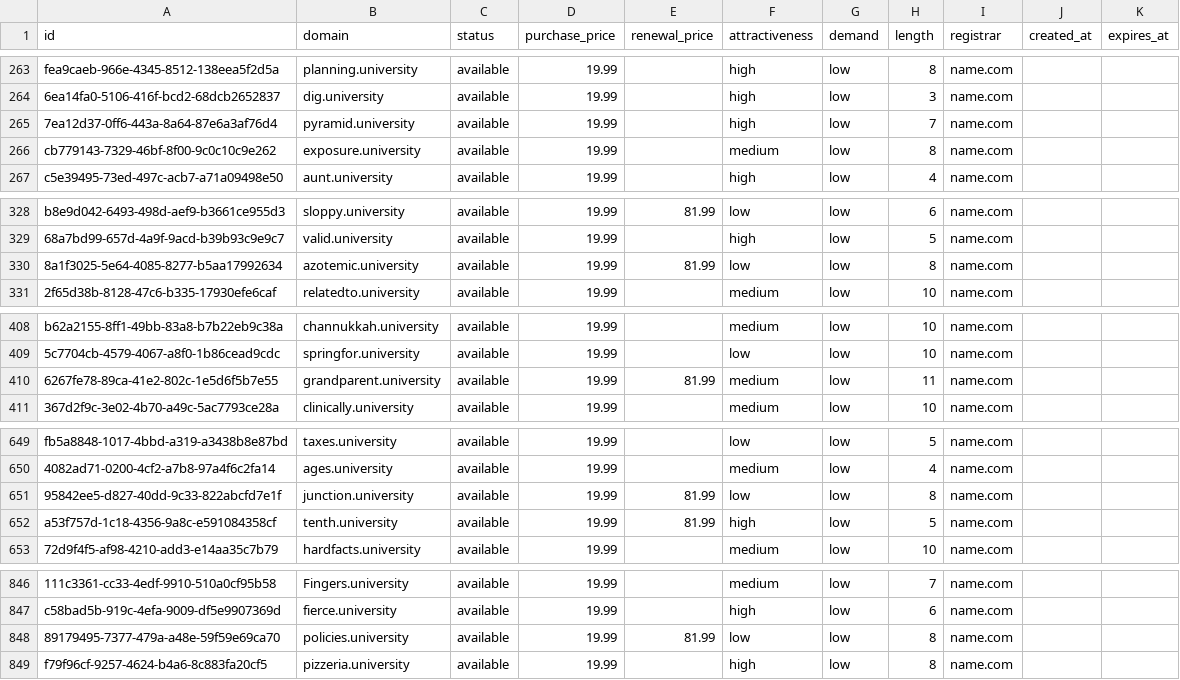
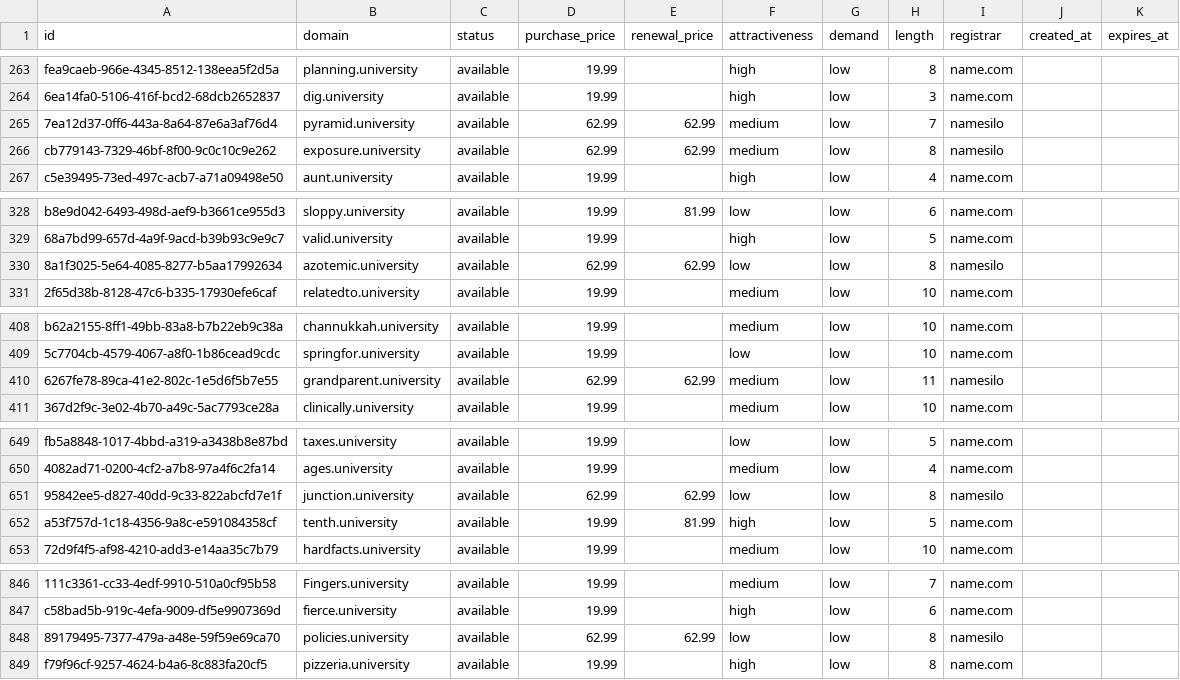
Before and after one commit to UniqueDomains/university-oneword-domains, a CSV file: university.csv, drawn as a sheet; only a part is shown, gaps mark what is left out; the diff covers the shown part only; the diff names each change by its address in the sheet, - before the commit and + after, or states it on an @@ line.

Commit message:
Domains update

```diff
--- a/university.csv
+++ b/university.csv
-D265:D266 (purchase_price): 19.99
+D265:D266 (purchase_price): 62.99
-E265:E266 (renewal_price): (empty)
+E265:E266 (renewal_price): 62.99
-F265 (attractiveness): high
+F265 (attractiveness): medium
-I265:I266 (registrar): name.com
+I265:I266 (registrar): namesilo
-D330 (purchase_price): 19.99
+D330 (purchase_price): 62.99
-E330 (renewal_price): 81.99
+E330 (renewal_price): 62.99
-I330 (registrar): name.com
+I330 (registrar): namesilo
-D410 (purchase_price): 19.99
+D410 (purchase_price): 62.99
-E410 (renewal_price): 81.99
+E410 (renewal_price): 62.99
-I410 (registrar): name.com
+I410 (registrar): namesilo
-D651 (purchase_price): 19.99
+D651 (purchase_price): 62.99
-E651 (renewal_price): 81.99
+E651 (renewal_price): 62.99
-I651 (registrar): name.com
+I651 (registrar): namesilo
-D848 (purchase_price): 19.99
+D848 (purchase_price): 62.99
-E848 (renewal_price): 81.99
+E848 (renewal_price): 62.99
-I848 (registrar): name.com
+I848 (registrar): namesilo
```
Also changed, not shown: 2 edited cells elsewhere in this file, 4 other files.
